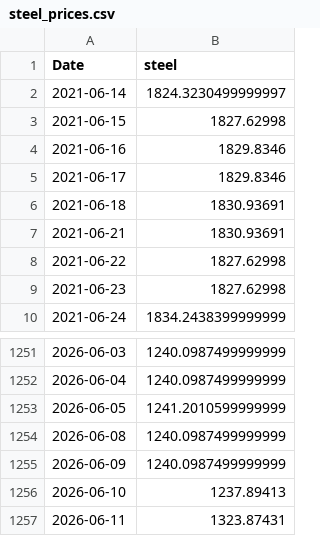
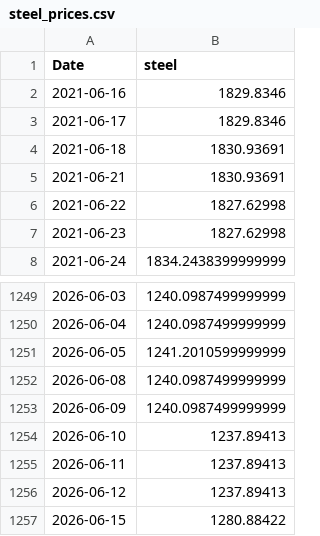
Before and after one commit to gavinhussey/Scrap, a CSV file: cache/steel_prices.csv, drawn as a sheet; only a part is shown, gaps mark what is left out.

```diff
--- a/cache/steel_prices.csv
+++ b/cache/steel_prices.csv
@@ -1,4 +1,2 @@
 Date,steel
-2021-06-14,1824.3230499999997
-2021-06-15,1827.62998
 2021-06-16,1829.8346
@@ -1256,2 +1254,4 @@ Date,steel
 2026-06-10,1237.89413
-2026-06-11,1323.87431
+2026-06-11,1237.89413
+2026-06-12,1237.89413
+2026-06-15,1280.88422
```
Also changed, not shown: cache/aluminium_prices.csv, cache/copper_prices.csv, 48 other files.
